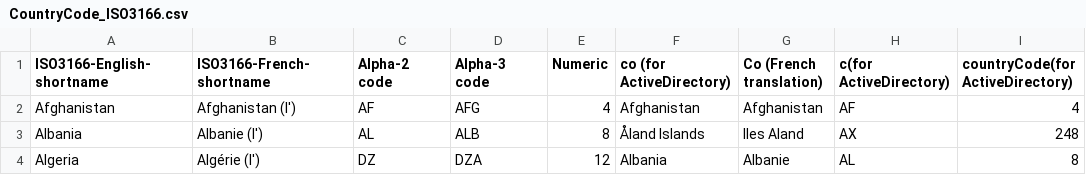
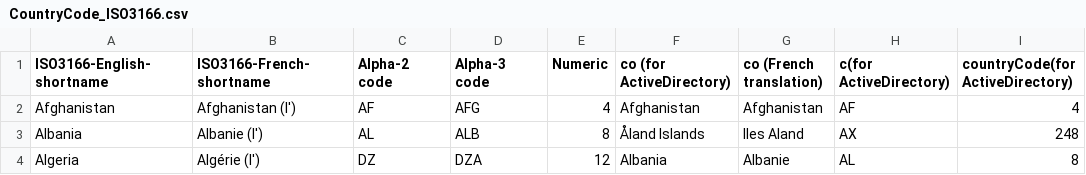
Before and after one commit to itpro-tips/CountryCodeAndPreferredLanguageForActiveDirectoryAndOffice365, a CSV file: CountryCodes/CountryCode_ISO3166.csv, drawn as a sheet; only a part is shown.

Commit message:
Update CountryCode_ISO3166.csv

```diff
--- a/CountryCodes/CountryCode_ISO3166.csv
+++ b/CountryCodes/CountryCode_ISO3166.csv
@@ -1,2 +1,2 @@
-ISO3166-English-shortname;ISO3166-French-shortname;Alpha-2 code;Alpha-3 code;Numeric;co (for ActiveDirectory);Co (French translation);c(for ActiveDirectory);countryCode(for ActiveDirectory)
+ISO3166-English-shortname;ISO3166-French-shortname;Alpha-2 code;Alpha-3 code;Numeric;co (for ActiveDirectory);co (French translation);c(for ActiveDirectory);countryCode(for ActiveDirectory)
 Afghanistan;Afghanistan (l');AF;AFG;4;Afghanistan;Afghanistan;AF;4
```
